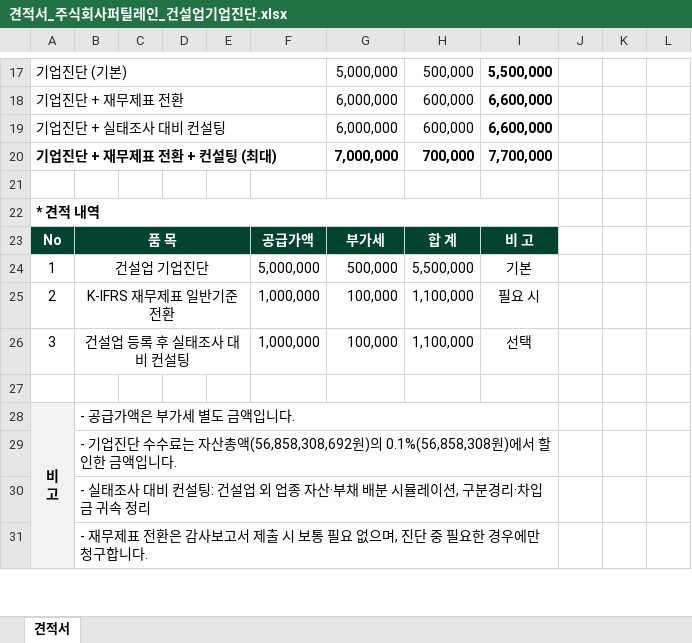
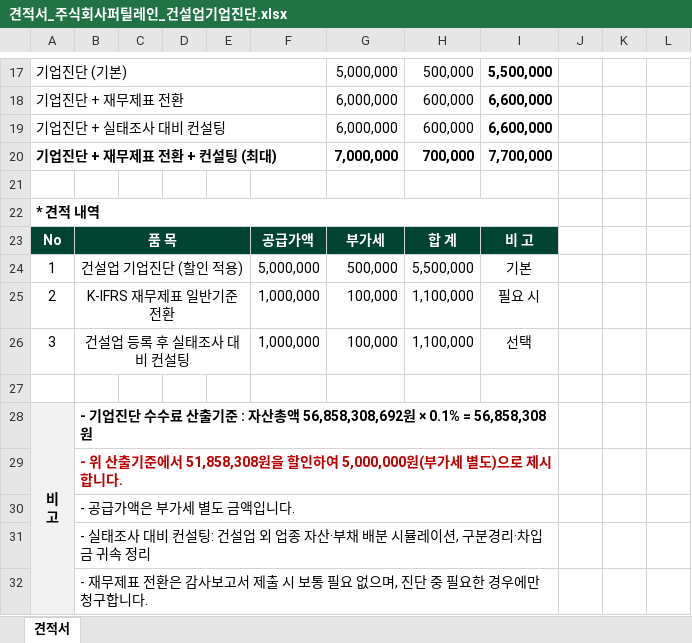
Before and after one commit to saehim-lab/ai--, an Excel workbook: 견적서/2026-11_퍼틸레인_건설업기업진단/견적서_주식회사퍼틸레인_건설업기업진단.xlsx, sheet 견적서, drawn as a sheet; only a part is shown, gaps mark what is left out; values as stored, in another font and other column widths than the file's, no borders; charts and pictures not drawn; the diff names each change by its address in the sheet, - before the commit and + after, or states it on an @@ line.

```diff
--- a/견적서/2026-11_퍼틸레인_건설업기업진단/견적서_주식회사퍼틸레인_건설업기업진단.xlsx (sheet 견적서)
+++ b/견적서/2026-11_퍼틸레인_건설업기업진단/견적서_주식회사퍼틸레인_건설업기업진단.xlsx (sheet 견적서)
-B24: 건설업 기업진단
+B24: 건설업 기업진단 (할인 적용)
-B28: - 공급가액은 부가세 별도 금액입니다.
+B28: - 기업진단 수수료 산출기준 : 자산총액 56,858,308,692원 × 0.1% = 56,858,308원
-B28:B29 bold: off
+B28:B29 bold: on
-B29: - 기업진단 수수료는 자산총액(56,858,308,692원)의 0.1%(56,858,308원)에서 할인한 금액입니다.
+B29: - 위 산출기준에서 51,858,308원을 할인하여 5,000,000원(부가세 별도)으로 제시합니다.
-B29 text colour: black
+B29 text colour: #C00000
+row 30:  | - 공급가액은 부가세 별도 금액입니다.
```
Also changed, not shown: charts or pictures, 1 other file.
